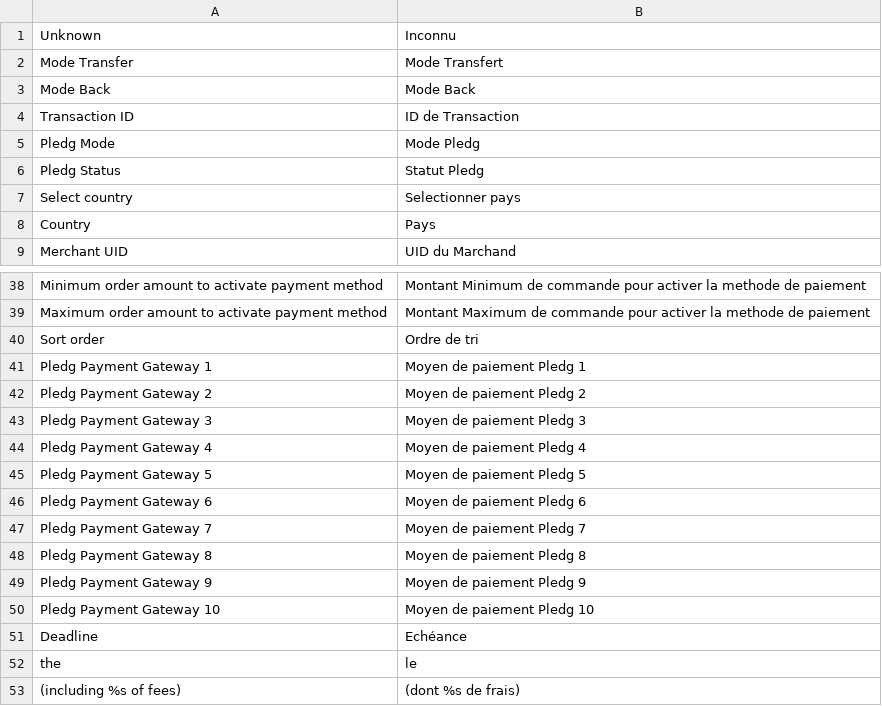
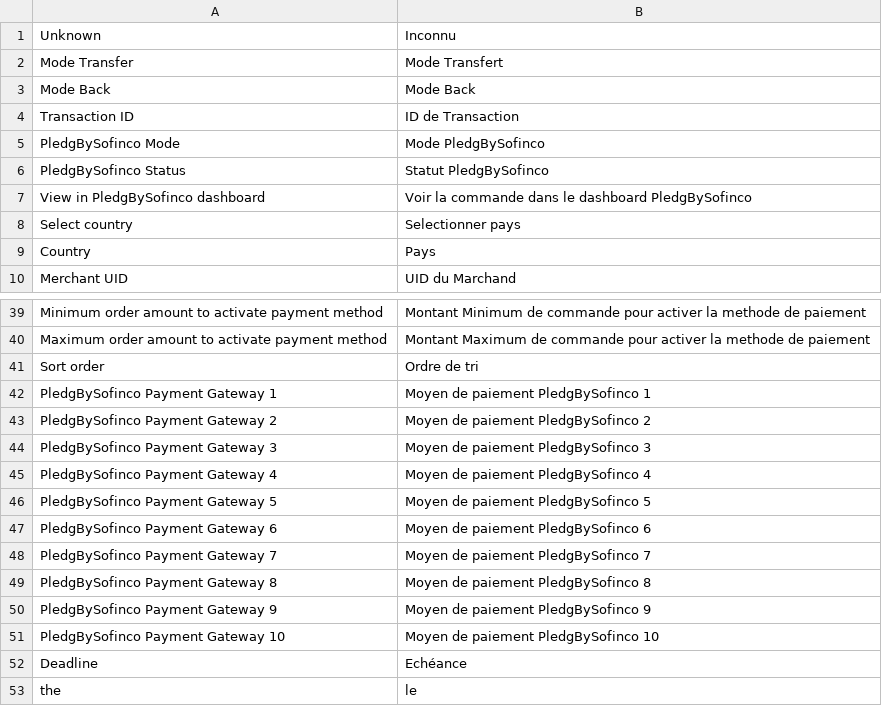
Before and after one commit to pledgcorporate/ecard-magento-pledgbysofinco, a CSV file: i18n/fr_FR.csv, drawn as a sheet; only a part is shown, gaps mark what is left out; the shorter side is filled out with more unchanged rows; removed rows and columns are numbered as before the commit, all else as after; the diff covers the shown part only; the diff names each change by its address in the sheet, - before the commit and + after, or states it on an @@ line.

Commit message:
Build: (8a7d725) Admin links to dashboard (#68)
* add dashboard link to purchase page in order summary

* dashboard link opens in a new tab

* fix helper reference

* fix helper reference

* fix helper reference

* store dashboard url instead of dashboard link

* dashboard link label

* update CHANGELOG

---------

Co-authored-by: Etienne GASCHET <etienne.gaschet@pledg.co>

```diff
--- a/i18n/fr_FR.csv
+++ b/i18n/fr_FR.csv
-row 5: Pledg Mode | Mode Pledg
-row 6: Pledg Status | Statut Pledg
+row 5: PledgBySofinco Mode | Mode PledgBySofinco
+row 6: PledgBySofinco Status | Statut PledgBySofinco
+row 7: View in PledgBySofinco dashboard | Voir la commande dans le dashboard PledgBySofinco
-row 41: Pledg Payment Gateway 1 | Moyen de paiement Pledg 1
-row 42: Pledg Payment Gateway 2 | Moyen de paiement Pledg 2
-row 43: Pledg Payment Gateway 3 | Moyen de paiement Pledg 3
-row 44: Pledg Payment Gateway 4 | Moyen de paiement Pledg 4
-row 45: Pledg Payment Gateway 5 | Moyen de paiement Pledg 5
-row 46: Pledg Payment Gateway 6 | Moyen de paiement Pledg 6
-row 47: Pledg Payment Gateway 7 | Moyen de paiement Pledg 7
-row 48: Pledg Payment Gateway 8 | Moyen de paiement Pledg 8
-row 49: Pledg Payment Gateway 9 | Moyen de paiement Pledg 9
+row 42: PledgBySofinco Payment Gateway 1 | Moyen de paiement PledgBySofinco 1
+row 43: PledgBySofinco Payment Gateway 2 | Moyen de paiement PledgBySofinco 2
+row 44: PledgBySofinco Payment Gateway 3 | Moyen de paiement PledgBySofinco 3
+row 45: PledgBySofinco Payment Gateway 4 | Moyen de paiement PledgBySofinco 4
+row 46: PledgBySofinco Payment Gateway 5 | Moyen de paiement PledgBySofinco 5
+row 47: PledgBySofinco Payment Gateway 6 | Moyen de paiement PledgBySofinco 6
+row 48: PledgBySofinco Payment Gateway 7 | Moyen de paiement PledgBySofinco 7
+row 49: PledgBySofinco Payment Gateway 8 | Moyen de paiement PledgBySofinco 8
+row 50: PledgBySofinco Payment Gateway 9 | Moyen de paiement PledgBySofinco 9
-A51: Pledg Payment Gateway 10
+A51: PledgBySofinco Payment Gateway 10
-B51: Moyen de paiement Pledg 10
+B51: Moyen de paiement PledgBySofinco 10
```
Also changed, not shown: 18 edited cells elsewhere in this file, 5 other files.
